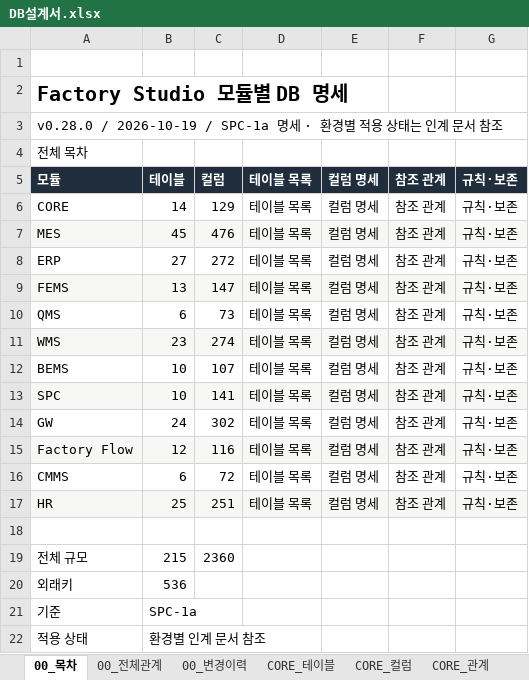
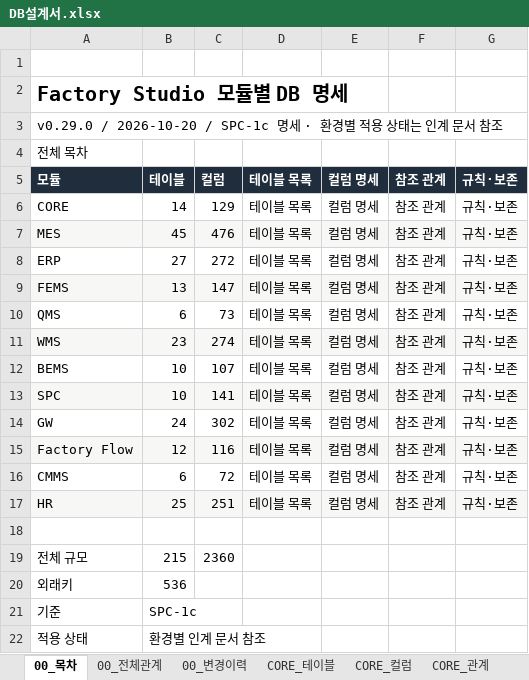
Before and after one commit to go8105/factory-studio, an Excel workbook: docs/db/DB설계서.xlsx, sheet 00_목차, drawn as a sheet; values as stored, in another font and other column widths than the file's, no borders; the diff names each change by its address in the sheet, - before the commit and + after, or states it on an @@ line.

```diff
--- a/docs/db/DB설계서.xlsx (sheet 00_목차)
+++ b/docs/db/DB설계서.xlsx (sheet 00_목차)
-A3: v0.28.0 / 2026-10-19 / SPC-1a 명세 ·…
+A3: v0.29.0 / 2026-10-20 / SPC-1c 명세 ·…
-B21: SPC-1a
+B21: SPC-1c
```
Also changed, not shown: sheet SPC_컬럼, sheet 00_변경이력, sheet CMMS_테이블, sheet QMS_테이블, sheet SPC_테이블, sheet BEMS_테이블, 44 more sheets, 27 other files.
